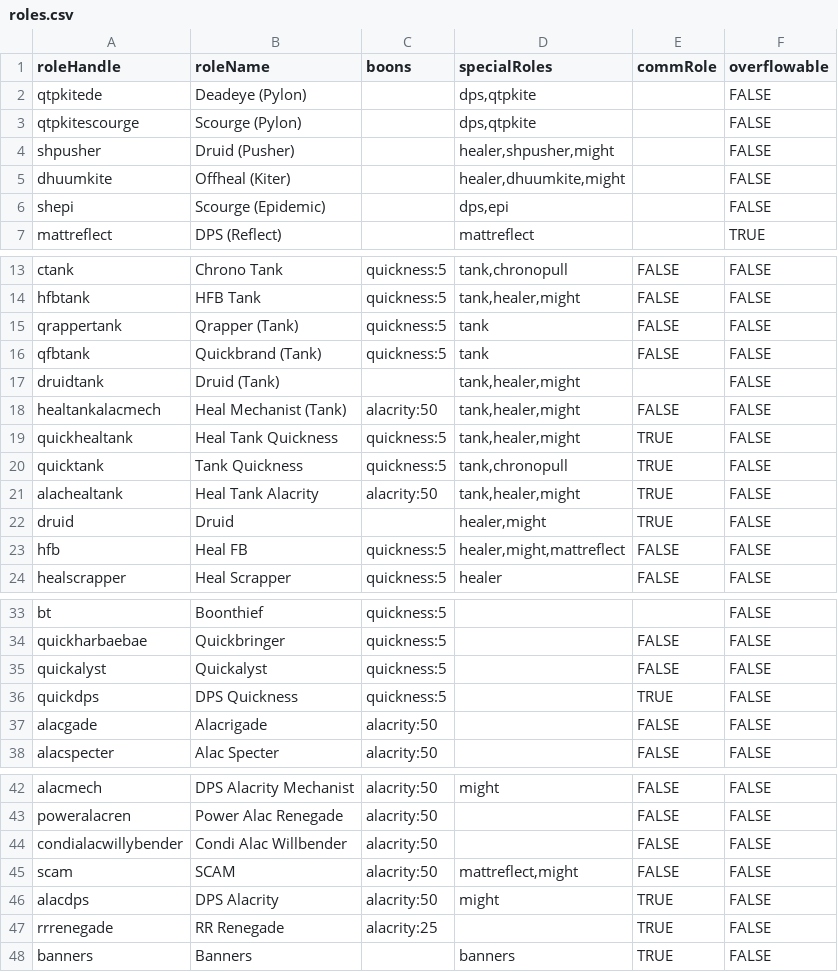
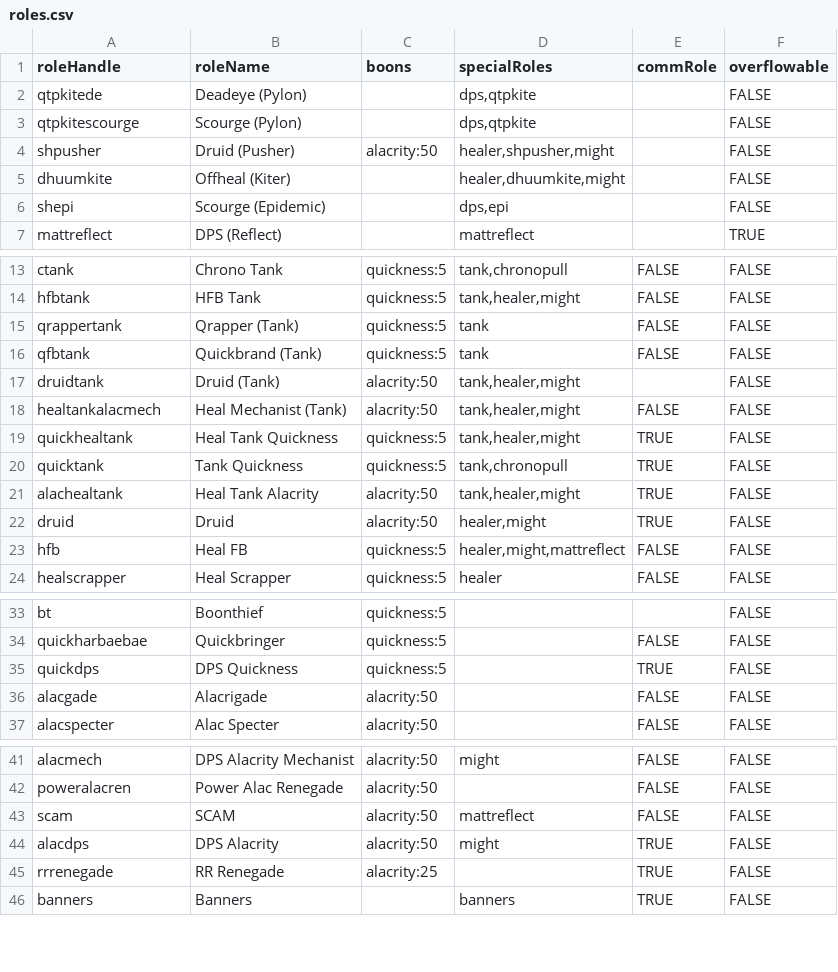
Before and after one commit to Frumsz/GW2RaidSquadGenerator, a CSV file: roles.csv, drawn as a sheet; only a part is shown, gaps mark what is left out.

Commit message:
Updated roles and squads to reflect balance changes

```diff
--- a/roles.csv
+++ b/roles.csv
@@ -3,3 +3,3 @@ qtpkitede,Deadeye (Pylon),,"dps,qtpkite",,FALSE
 qtpkitescourge,Scourge (Pylon),,"dps,qtpkite",,FALSE
-shpusher,Druid (Pusher),,"healer,shpusher,might",,FALSE
+shpusher,Druid (Pusher),alacrity:50,"healer,shpusher,might",,FALSE
 dhuumkite,Offheal (Kiter),,"healer,dhuumkite,might",,FALSE
@@ -16,3 +16,3 @@ qrappertank,Qrapper (Tank),quickness:5,tank,FALSE,FALSE
 qfbtank,Quickbrand (Tank),quickness:5,tank,FALSE,FALSE
-druidtank,Druid (Tank),,"tank,healer,might",,FALSE
+druidtank,Druid (Tank),alacrity:50,"tank,healer,might",,FALSE
 healtankalacmech,Heal Mechanist (Tank),alacrity:50,"tank,healer,might",FALSE,FALSE
@@ -21,3 +21,3 @@ quicktank,Tank Quickness,quickness:5,"tank,chronopull",TRUE,FALSE
 alachealtank,Heal Tank Alacrity,alacrity:50,"tank,healer,might",TRUE,FALSE
-druid,Druid,,"healer,might",TRUE,FALSE
+druid,Druid,alacrity:50,"healer,might",TRUE,FALSE
 hfb,Heal FB,quickness:5,"healer,might,mattreflect",FALSE,FALSE
@@ -34,3 +34,2 @@ bt,Boonthief,quickness:5,,,FALSE
 quickharbaebae,Quickbringer,quickness:5,,FALSE,FALSE
-quickalyst,Quickalyst,quickness:5,,FALSE,FALSE
 quickdps,DPS Quickness,quickness:5,,TRUE,FALSE
@@ -43,4 +42,3 @@ alacmech,DPS Alacrity Mechanist,alacrity:50,might,FALSE,FALSE
 poweralacren,Power Alac Renegade,alacrity:50,,FALSE,FALSE
-condialacwillybender,Condi Alac Willbender,alacrity:50,,FALSE,FALSE
-scam,SCAM,alacrity:50,"mattreflect,might",FALSE,FALSE
+scam,SCAM,alacrity:50,mattreflect,FALSE,FALSE
 alacdps,DPS Alacrity,alacrity:50,might,TRUE,FALSE
```
Also changed, not shown: squads.csv.
